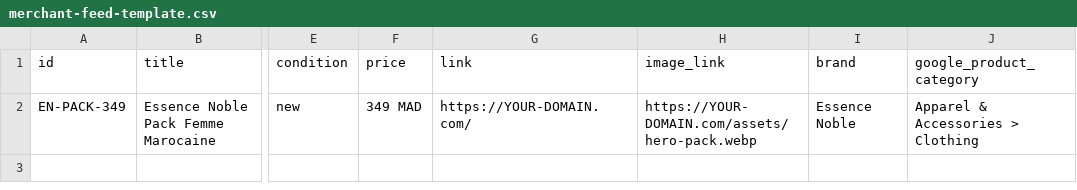
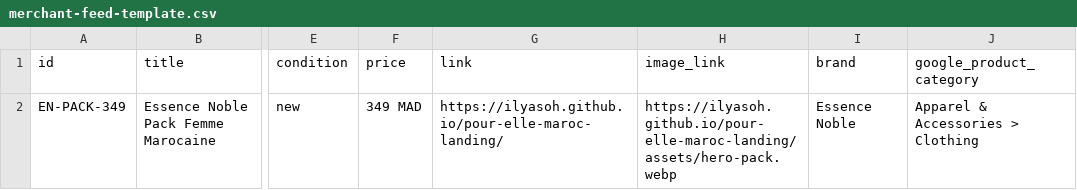
Before and after one commit to Ilyasoh/pour-elle-maroc-landing, a CSV file: merchant-feed-template.csv, drawn as a sheet; only a part is shown, gaps mark what is left out; the diff names each change by its address in the sheet, - before the commit and + after, or states it on an @@ line.

Commit message:
Improve Essence Noble conversion landing page

```diff
--- a/merchant-feed-template.csv
+++ b/merchant-feed-template.csv
-G2 (link): https://YOUR-DOMAIN.com/
+G2 (link): https://ilyasoh.github.io/pour-elle-maroc-landing/
-H2 (image_link): https://YOUR-DOMAIN.com/assets/hero-pack.webp
+H2 (image_link): https://ilyasoh.github.io/pour-elle-maroc-landing/assets/hero-pack.webp
```
Also changed, not shown: 5 other files.
